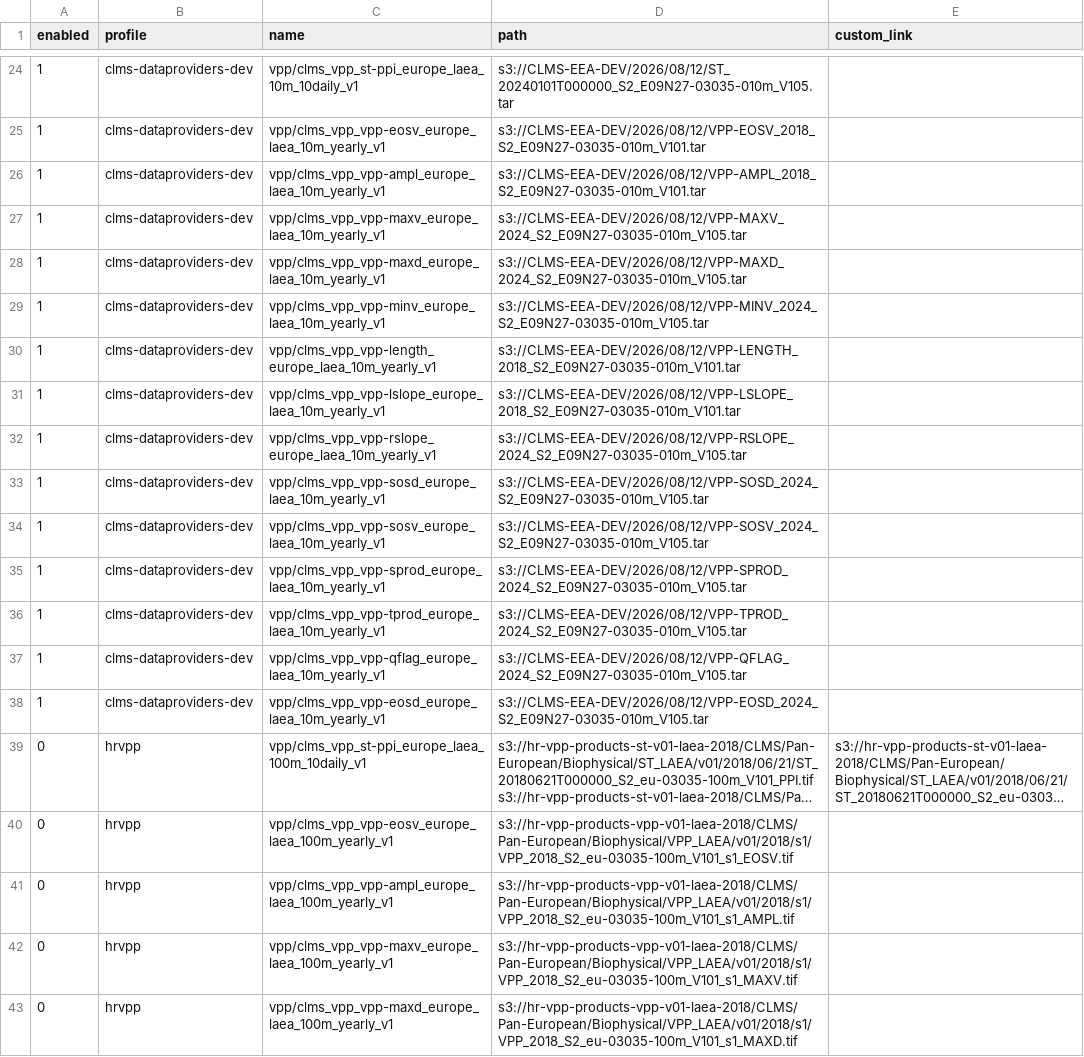
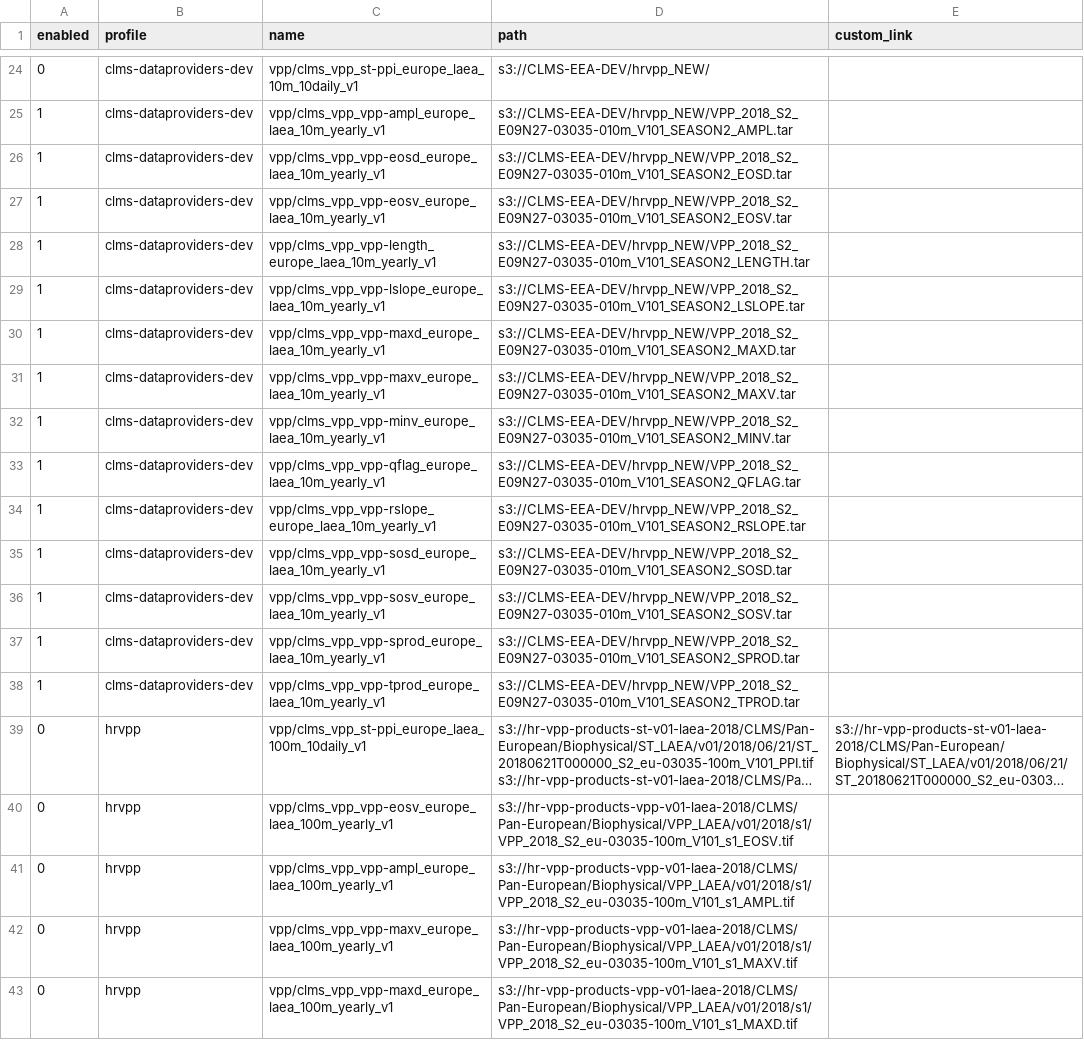
Before and after one commit to copernicus-land/cdse-odata-samples, a CSV file: scripts/s3.csv, drawn as a sheet; only a part is shown, gaps mark what is left out; long unchanged cells end in …; removed rows and columns are numbered as before the commit, all else as after; the diff covers the shown part only; the diff names each change by its address in the sheet, - before the commit and + after, or states it on an @@ line.

Commit message:
add SEASON to filename

```diff
--- a/scripts/s3.csv
+++ b/scripts/s3.csv
-A24 (enabled): 1
+A24 (enabled): 0
-D24 (path): s3://CLMS-EEA-DEV/2026/08/12/ST_20240101T000000_S2_E09N27-03035-010m_V105.tar
+D24 (path): s3://CLMS-EEA-DEV/hrvpp_NEW/
+row 25: 1 | clms-dataproviders-dev | vpp/clms_vpp_vpp-ampl_europe_laea_10m_yearly_v1 | s3://CLMS-EEA-DEV/hrvpp_NEW/VPP_2018_S2_E09N27-03035-010m_V101_SEASON2_AMPL.tar
+row 26: 1 | clms-dataproviders-dev | vpp/clms_vpp_vpp-eosd_europe_laea_10m_yearly_v1 | s3://CLMS-EEA-DEV/hrvpp_NEW/VPP_2018_S2_E09N27-03035-010m_V101_SEASON2_EOSD.tar
-D27 (path): s3://CLMS-EEA-DEV/2026/08/12/VPP-EOSV_2018_S2_E09N27-03035-010m_V101.tar
+D27 (path): s3://CLMS-EEA-DEV/hrvpp_NEW/VPP_2018_S2_E09N27-03035-010m_V101_SEASON2_EOSV.tar
-C28 (name): vpp/clms_vpp_vpp-ampl_europe_laea_10m_yearly_v1
+C28 (name): vpp/clms_vpp_vpp-length_europe_laea_10m_yearly_v1
-D28 (path): s3://CLMS-EEA-DEV/2026/08/12/VPP-AMPL_2018_S2_E09N27-03035-010m_V101.tar
+D28 (path): s3://CLMS-EEA-DEV/hrvpp_NEW/VPP_2018_S2_E09N27-03035-010m_V101_SEASON2_LENGTH.tar
-C29 (name): vpp/clms_vpp_vpp-maxv_europe_laea_10m_yearly_v1
+C29 (name): vpp/clms_vpp_vpp-lslope_europe_laea_10m_yearly_v1
-D29 (path): s3://CLMS-EEA-DEV/2026/08/12/VPP-MAXV_2024_S2_E09N27-03035-010m_V105.tar
+D29 (path): s3://CLMS-EEA-DEV/hrvpp_NEW/VPP_2018_S2_E09N27-03035-010m_V101_SEASON2_LSLOPE.tar
-D30 (path): s3://CLMS-EEA-DEV/2026/08/12/VPP-MAXD_2024_S2_E09N27-03035-010m_V105.tar
+D30 (path): s3://CLMS-EEA-DEV/hrvpp_NEW/VPP_2018_S2_E09N27-03035-010m_V101_SEASON2_MAXD.tar
+row 31: 1 | clms-dataproviders-dev | vpp/clms_vpp_vpp-maxv_europe_laea_10m_yearly_v1 | s3://CLMS-EEA-DEV/hrvpp_NEW/VPP_2018_S2_E09N27-03035-010m_V101_SEASON2_MAXV.tar
-D32 (path): s3://CLMS-EEA-DEV/2026/08/12/VPP-MINV_2024_S2_E09N27-03035-010m_V105.tar
+D32 (path): s3://CLMS-EEA-DEV/hrvpp_NEW/VPP_2018_S2_E09N27-03035-010m_V101_SEASON2_MINV.tar
-C33 (name): vpp/clms_vpp_vpp-length_europe_laea_10m_yearly_v1
+C33 (name): vpp/clms_vpp_vpp-qflag_europe_laea_10m_yearly_v1
-D33 (path): s3://CLMS-EEA-DEV/2026/08/12/VPP-LENGTH_2018_S2_E09N27-03035-010m_V101.tar
+D33 (path): s3://CLMS-EEA-DEV/hrvpp_NEW/VPP_2018_S2_E09N27-03035-010m_V101_SEASON2_QFLAG.tar
-row 31: 1 | clms-dataproviders-dev | vpp/clms_vpp_vpp-lslope_europe_laea_10m_yearly_v1 | s3://CLMS-EEA-DEV/2026/08/12/VPP-LSLOPE_2018_S2_E09N27-03035-010m_V101.tar
-D34 (path): s3://CLMS-EEA-DEV/2026/08/12/VPP-RSLOPE_2024_S2_E09N27-03035-010m_V105.tar
+D34 (path): s3://CLMS-EEA-DEV/hrvpp_NEW/VPP_2018_S2_E09N27-03035-010m_V101_SEASON2_RSLOPE.tar
-D35 (path): s3://CLMS-EEA-DEV/2026/08/12/VPP-SOSD_2024_S2_E09N27-03035-010m_V105.tar
+D35 (path): s3://CLMS-EEA-DEV/hrvpp_NEW/VPP_2018_S2_E09N27-03035-010m_V101_SEASON2_SOSD.tar
-D36 (path): s3://CLMS-EEA-DEV/2026/08/12/VPP-SOSV_2024_S2_E09N27-03035-010m_V105.tar
+D36 (path): s3://CLMS-EEA-DEV/hrvpp_NEW/VPP_2018_S2_E09N27-03035-010m_V101_SEASON2_SOSV.tar
-D37 (path): s3://CLMS-EEA-DEV/2026/08/12/VPP-SPROD_2024_S2_E09N27-03035-010m_V105.tar
+D37 (path): s3://CLMS-EEA-DEV/hrvpp_NEW/VPP_2018_S2_E09N27-03035-010m_V101_SEASON2_SPROD.tar
-D38 (path): s3://CLMS-EEA-DEV/2026/08/12/VPP-TPROD_2024_S2_E09N27-03035-010m_V105.tar
+D38 (path): s3://CLMS-EEA-DEV/hrvpp_NEW/VPP_2018_S2_E09N27-03035-010m_V101_SEASON2_TPROD.tar
-row 37: 1 | clms-dataproviders-dev | vpp/clms_vpp_vpp-qflag_europe_laea_10m_yearly_v1 | s3://CLMS-EEA-DEV/2026/08/12/VPP-QFLAG_2024_S2_E09N27-03035-010m_V105.tar
-row 38: 1 | clms-dataproviders-dev | vpp/clms_vpp_vpp-eosd_europe_laea_10m_yearly_v1 | s3://CLMS-EEA-DEV/2026/08/12/VPP-EOSD_2024_S2_E09N27-03035-010m_V105.tar
```
Also changed, not shown: 6 added rows, 6 removed rows and 27 edited cells elsewhere in this file, 27 other files.
